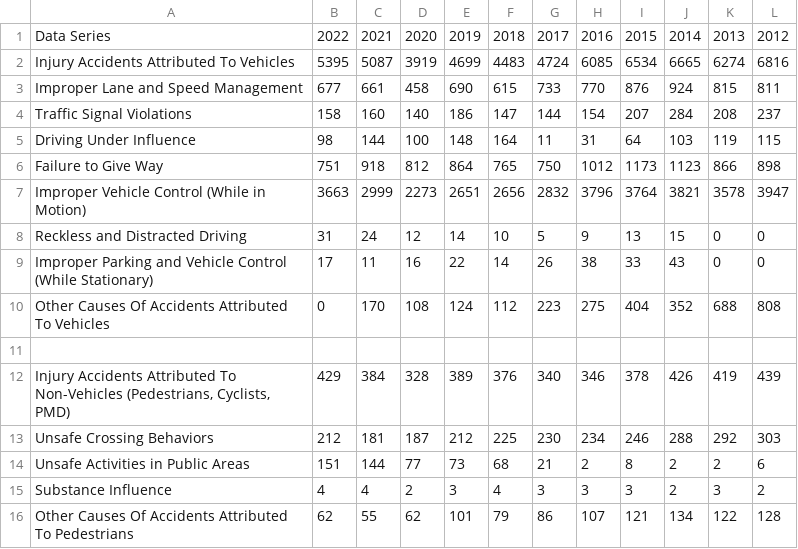
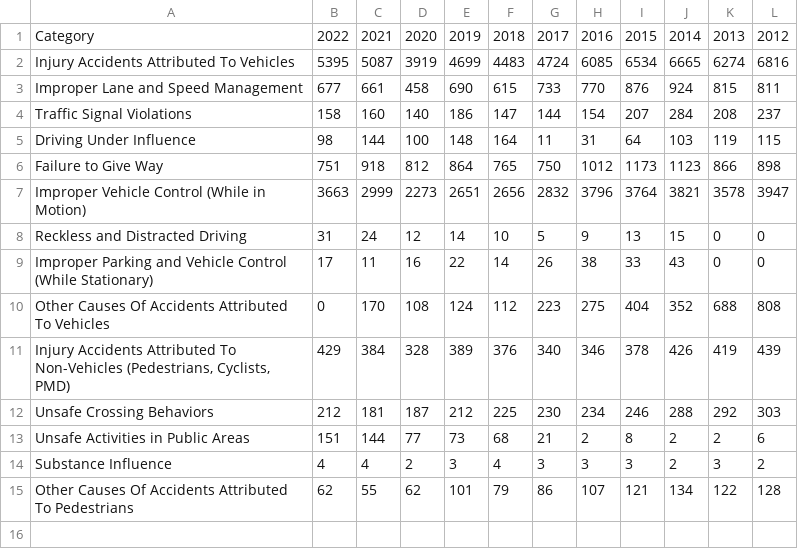
Before and after one commit to xiaopang254/CSC3007-Info-Visuals, a CSV file: data/cleaned_dataset.csv, drawn as a sheet.

Commit message:
Updated cleaned_dataset

```diff
--- a/data/cleaned_dataset.csv
+++ b/data/cleaned_dataset.csv
@@ -1,2 +1,2 @@
-Data Series,2022,2021,2020,2019,2018,2017,2016,2015,2014,2013,2012
+Category,2022,2021,2020,2019,2018,2017,2016,2015,2014,2013,2012
 Injury Accidents Attributed To Vehicles,5395,5087,3919,4699,4483,4724,6085,6534,6665,6274,6816
@@ -10,3 +10,2 @@ Improper Parking and Vehicle Control (While Stationary),17,11,16,22,14,26,38,33,
 Other Causes Of Accidents Attributed To Vehicles,0,170,108,124,112,223,275,404,352,688,808
-,,,,,,,,,,,
 "Injury Accidents Attributed To Non-Vehicles (Pedestrians, Cyclists, PMD)",429,384,328,389,376,340,346,378,426,419,439
```
